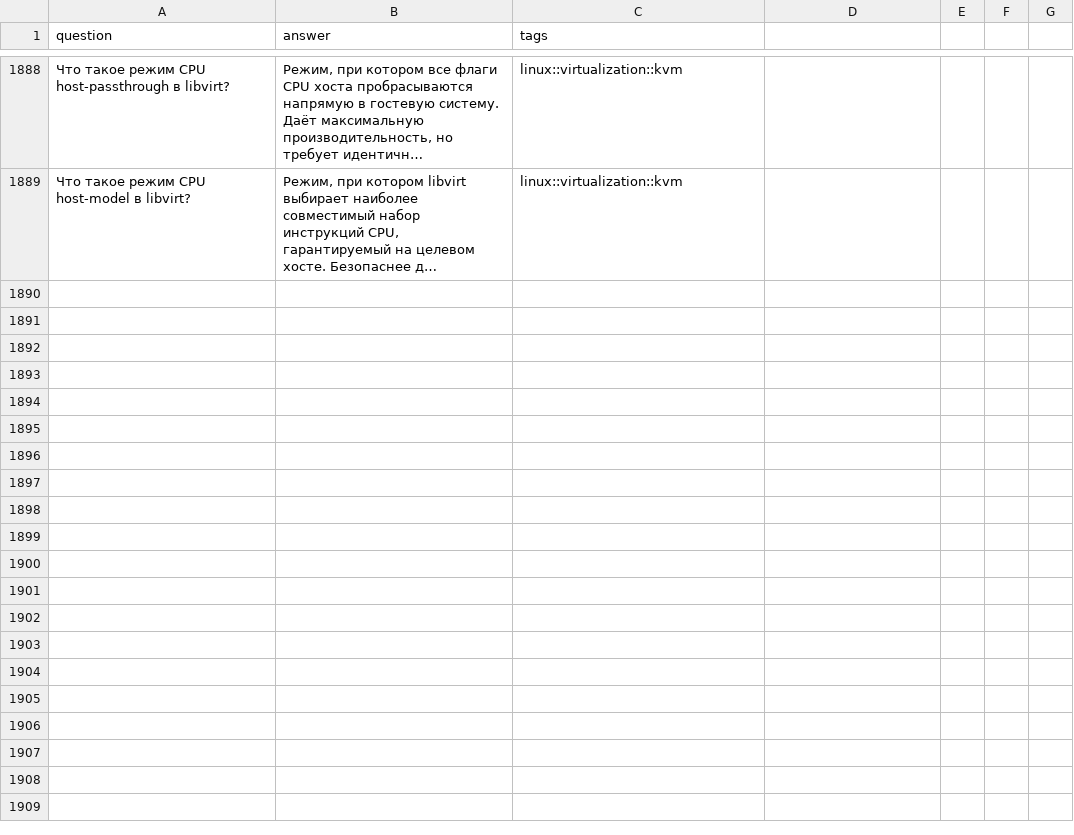
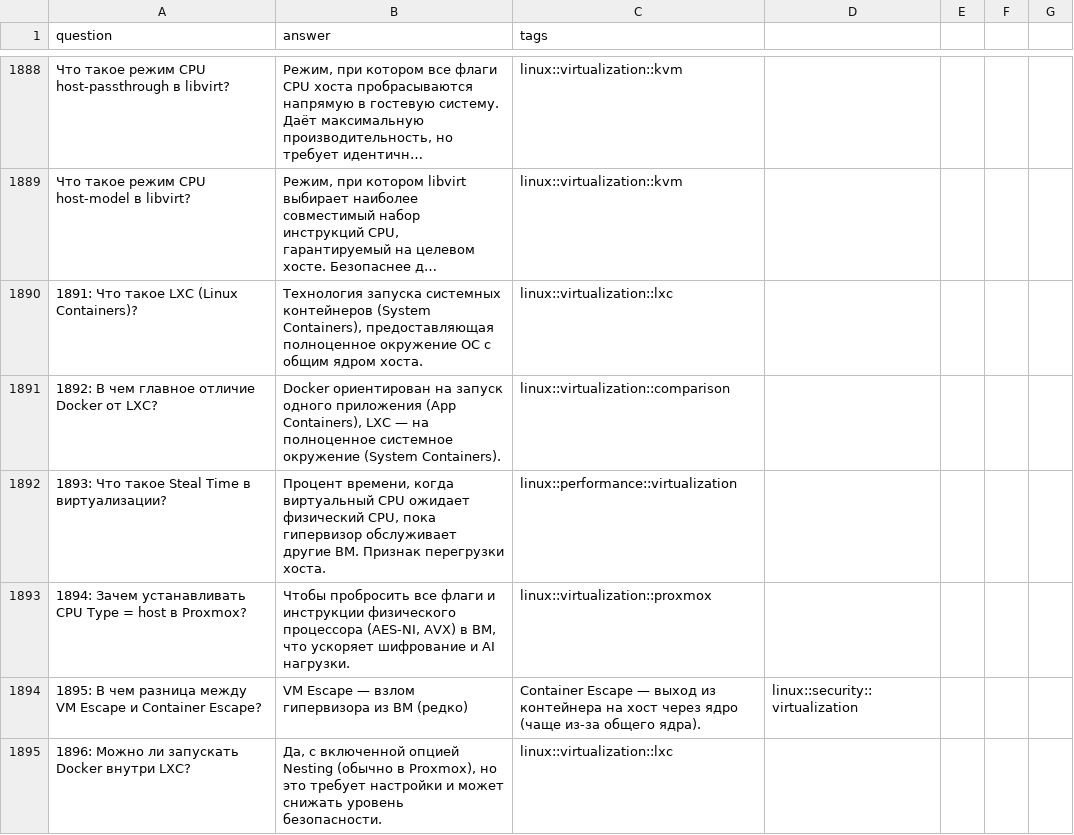
Before and after one commit to 37signalsS/notes, a CSV file: Anki/linux_cards.csv, drawn as a sheet; only a part is shown, gaps mark what is left out; long unchanged cells end in …; the diff names each change by its address in the sheet, - before the commit and + after, or states it on an @@ line.

```diff
--- a/Anki/linux_cards.csv
+++ b/Anki/linux_cards.csv
+row 1890: 1891: Что такое LXC (Linux Containers)? | Технология запуска системных контейнеров (System Containers), предоставляющая полноценное окружение ОС с общим ядром хоста. | linux::virtualization::lxc
+row 1891: 1892: В чем главное отличие Docker от LXC? | Docker ориентирован на запуск одного приложения (App Containers), LXC — на полноценное системное окружение (System Containers). | linux::virtualization::comparison
+row 1892: 1893: Что такое Steal Time в виртуализации? | Процент времени, когда виртуальный CPU ожидает физический CPU, пока гипервизор обслуживает другие ВМ. Признак перегрузки хоста. | linux::performance::virtualization
+row 1893: 1894: Зачем устанавливать CPU Type = host в Proxmox? | Чтобы пробросить все флаги и инструкции физического процессора (AES-NI, AVX) в ВМ, что ускоряет шифрование и AI нагрузки. | linux::virtualization::proxmox
+row 1894: 1895: В чем разница между VM Escape и Container Escape? | VM Escape — взлом гипервизора из ВМ (редко) | Container Escape — выход из контейнера на хост через ядро (чаще из-за общего ядра). | linux::security::virtualization
+row 1895: 1896: Можно ли запускать Docker внутри LXC? | Да, с включенной опцией Nesting (обычно в Proxmox), но это требует настройки и может снижать уровень безопасности. | linux::virtualization::lxc
```
Also changed, not shown: 17 other files.
